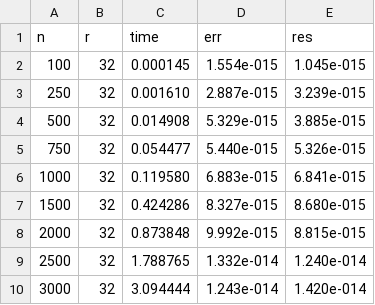
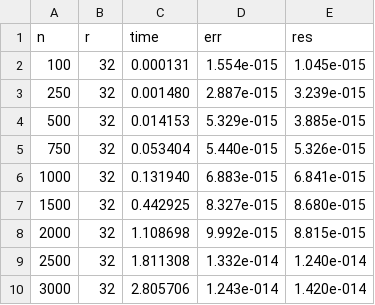
Before and after one commit to listussr/parallel_algorithms, a CSV file: results/stage2_vec.csv, drawn as a sheet.

```diff
--- a/results/stage2_vec.csv
+++ b/results/stage2_vec.csv
@@ -1,10 +1,10 @@
 n,r,time,err,res
-100,32,0.000145,1.554e-015,1.045e-015
-250,32,0.001610,2.887e-015,3.239e-015
-500,32,0.014908,5.329e-015,3.885e-015
-750,32,0.054477,5.440e-015,5.326e-015
-1000,32,0.119580,6.883e-015,6.841e-015
-1500,32,0.424286,8.327e-015,8.680e-015
-2000,32,0.873848,9.992e-015,8.815e-015
-2500,32,1.788765,1.332e-014,1.240e-014
-3000,32,3.094444,1.243e-014,1.420e-014
+100,32,0.000131,1.554e-015,1.045e-015
+250,32,0.001480,2.887e-015,3.239e-015
+500,32,0.014153,5.329e-015,3.885e-015
+750,32,0.053404,5.440e-015,5.326e-015
+1000,32,0.131940,6.883e-015,6.841e-015
+1500,32,0.442925,8.327e-015,8.680e-015
+2000,32,1.108698,9.992e-015,8.815e-015
+2500,32,1.811308,1.332e-014,1.240e-014
+3000,32,2.805706,1.243e-014,1.420e-014
```
Also changed, not shown: results/stage1_seq.csv, results/stage2_novec.csv, 40 other files.
